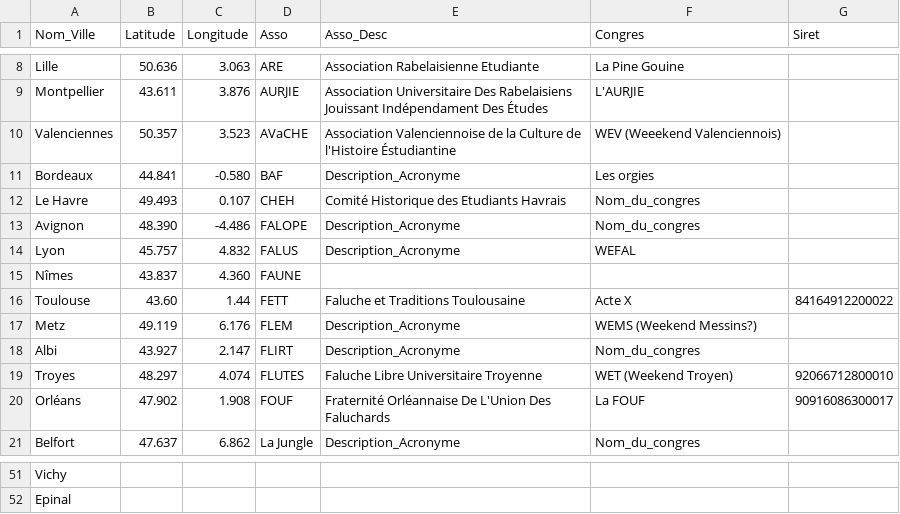
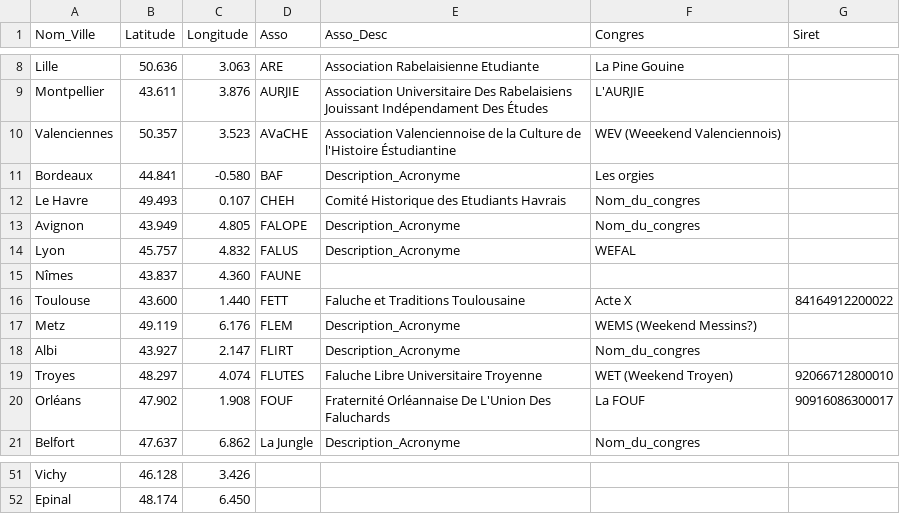
Before and after one commit to Proxcom/FALUCHE, a CSV file: data.csv, drawn as a sheet; only a part is shown, gaps mark what is left out; the diff covers the shown part only; the diff names each change by its address in the sheet, - before the commit and + after, or states it on an @@ line.

```diff
--- a/data.csv
+++ b/data.csv
-B13 (Latitude): 48.390
+B13 (Latitude): 43.949
-C13 (Longitude): -4.486
+C13 (Longitude): 4.805
-B16 (Latitude): 43.60
+B16 (Latitude): 43.600
-C16 (Longitude): 1.44
+C16 (Longitude): 1.440
-B51 (Latitude): (empty)
+B51 (Latitude): 46.128
-C51 (Longitude): (empty)
+C51 (Longitude): 3.426
-B52 (Latitude): (empty)
+B52 (Latitude): 48.174
-C52 (Longitude): (empty)
+C52 (Longitude): 6.450
```
Also changed, not shown: 32 edited cells elsewhere in this file.
